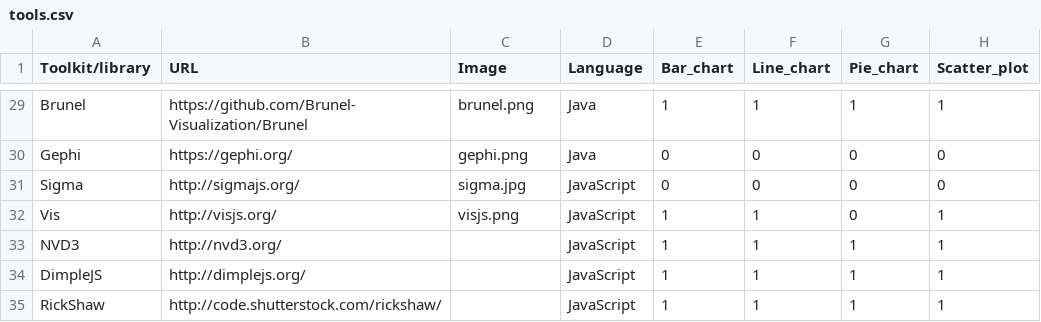
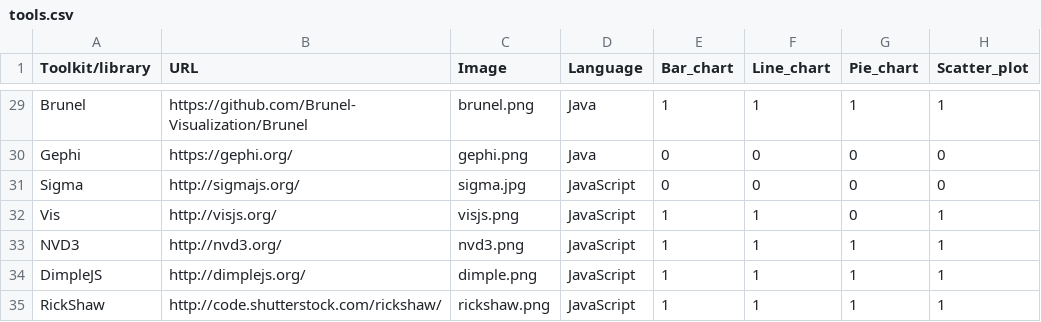
Before and after one commit to mvanegas10/Visualization-Tools-Taxonomy, a CSV file: data/tools.csv, drawn as a sheet; only a part is shown, gaps mark what is left out; the diff names each change by its address in the sheet, - before the commit and + after, or states it on an @@ line.

Commit message:
Update with more tools and iages

```diff
--- a/data/tools.csv
+++ b/data/tools.csv
-C33 (Image): (empty)
+C33 (Image): nvd3.png
-C34 (Image): (empty)
+C34 (Image): dimple.png
-C35 (Image): (empty)
+C35 (Image): rickshaw.png
```
Also changed, not shown: 3 other files.
